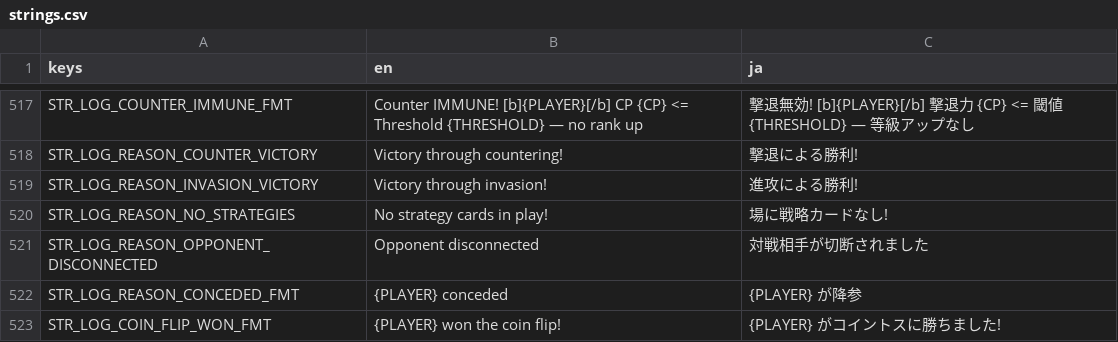
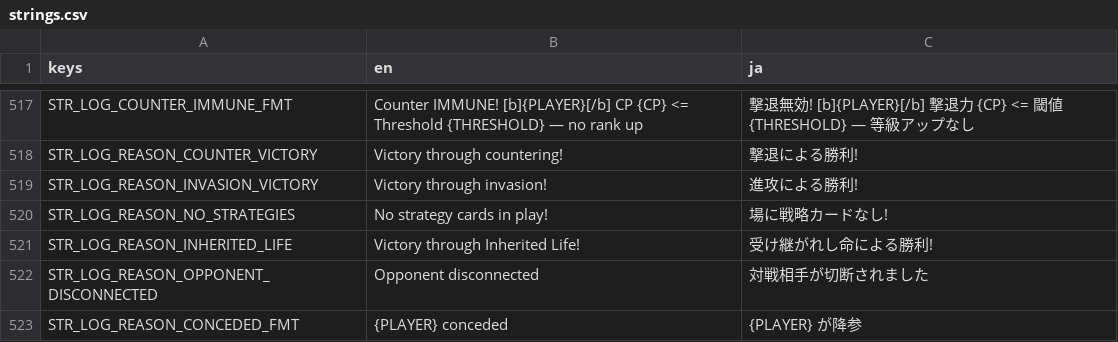
Before and after one commit to hunterdurbin/godzilla-sim, a CSV file: translations/strings.csv, drawn as a sheet; only a part is shown, gaps mark what is left out; the shorter side is filled out with more unchanged rows; the diff names each change by its address in the sheet, - before the commit and + after, or states it on an @@ line.

```diff
--- a/translations/strings.csv
+++ b/translations/strings.csv
+row 521: STR_LOG_REASON_INHERITED_LIFE | Victory through Inherited Life! | 受け継がれし命による勝利!
```
Also changed, not shown: 1 other file.
